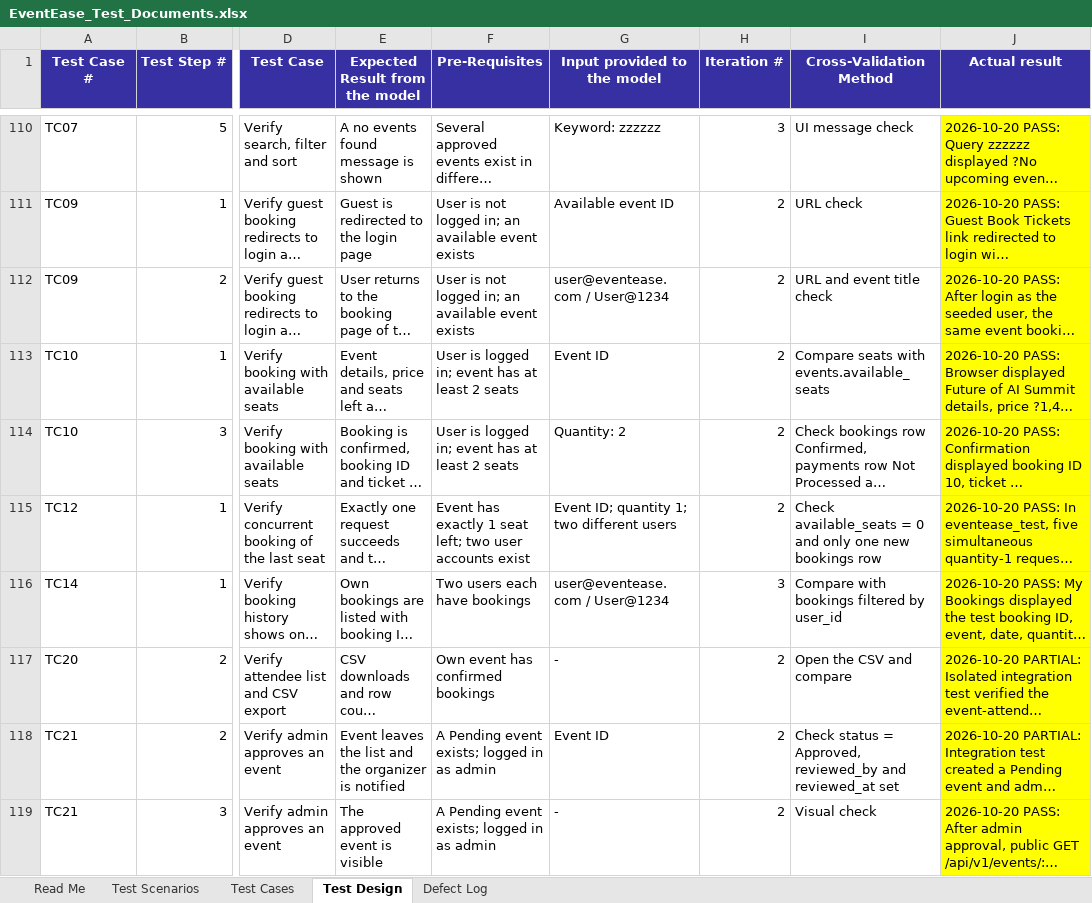
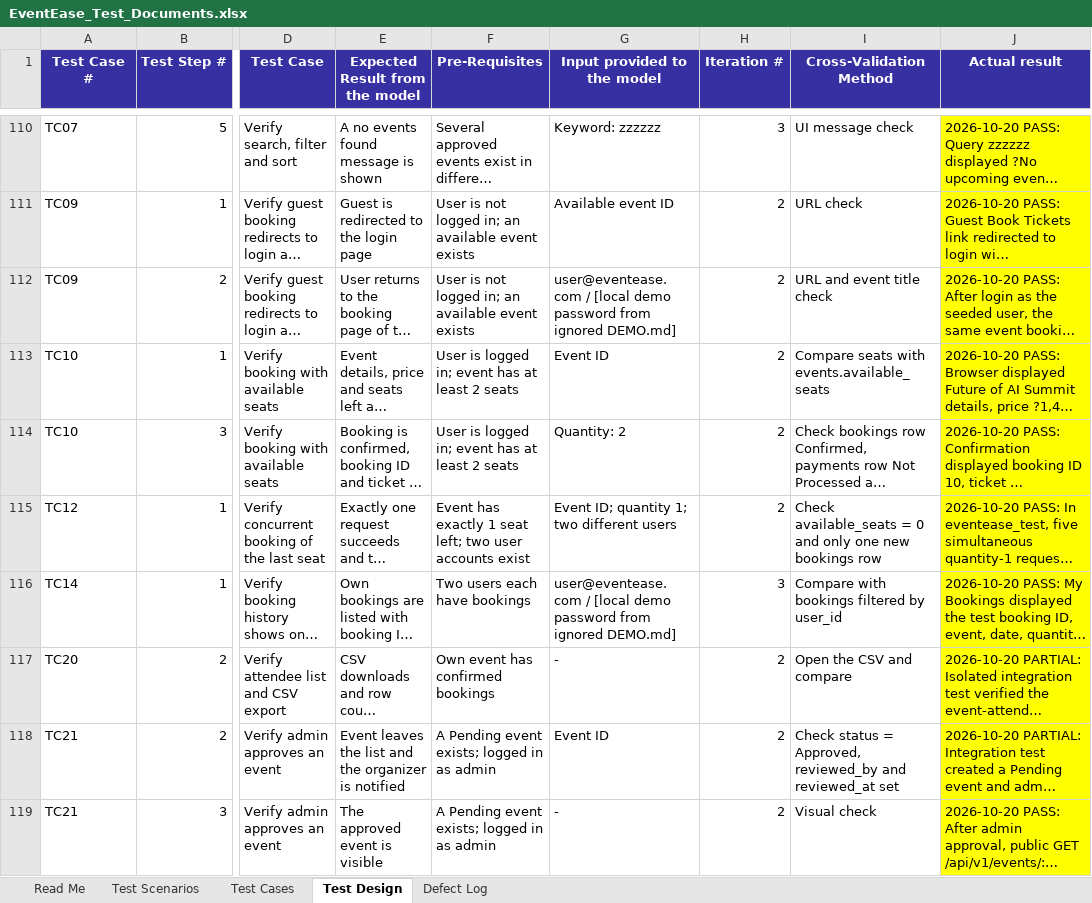
Before and after one commit to anaghaaaaaaa/online-booking, an Excel workbook: EventEase_Test_Documents.xlsx, sheet Test Design, drawn as a sheet; only a part is shown, gaps mark what is left out; long unchanged cells end in …; values as stored, in another font and other column widths than the file's, no borders; the diff covers the shown part only; the diff names each change by its address in the sheet, - before the commit and + after, or states it on an @@ line.

```diff
--- a/EventEase_Test_Documents.xlsx (sheet Test Design)
+++ b/EventEase_Test_Documents.xlsx (sheet Test Design)
-G112 (Input provided to the model): user@eventease.com / User@1234
+G112 (Input provided to the model): user@eventease.com / [local demo password from ignored DEMO.md]
-G116 (Input provided to the model): user@eventease.com / User@1234
+G116 (Input provided to the model): user@eventease.com / [local demo password from ignored DEMO.md]
```
Also changed, not shown: 28 edited cells elsewhere in this sheet, sheet Read Me, sheet Test Cases, sheet Defect Log.
